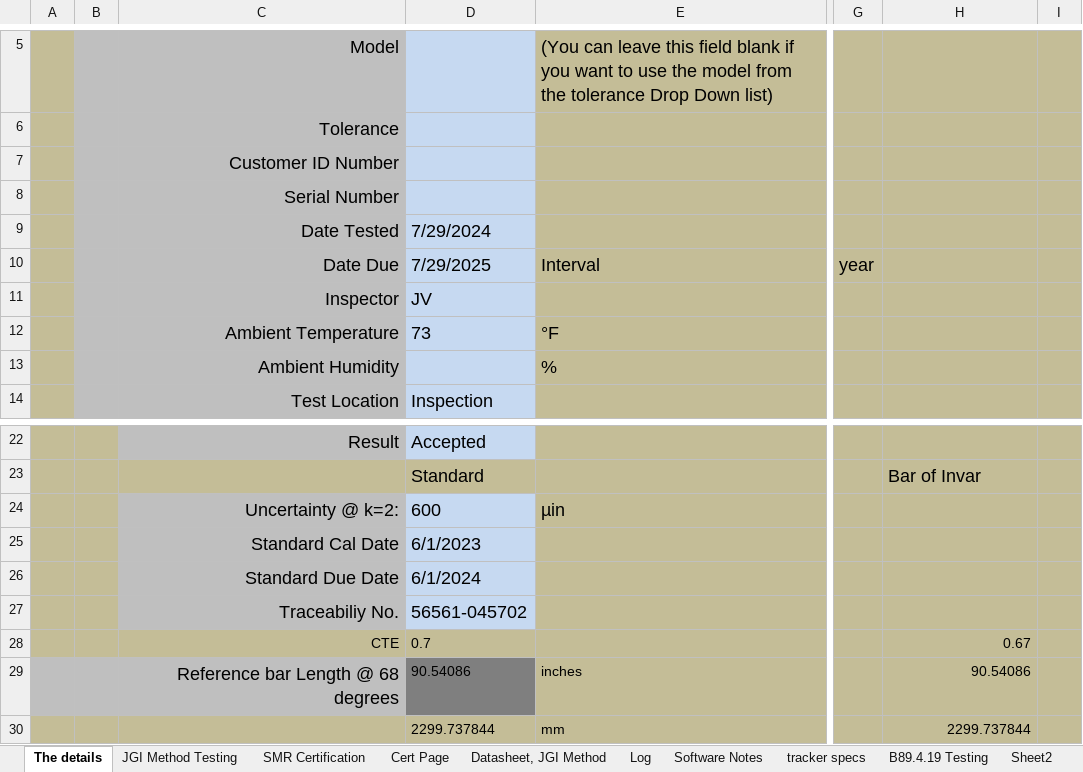
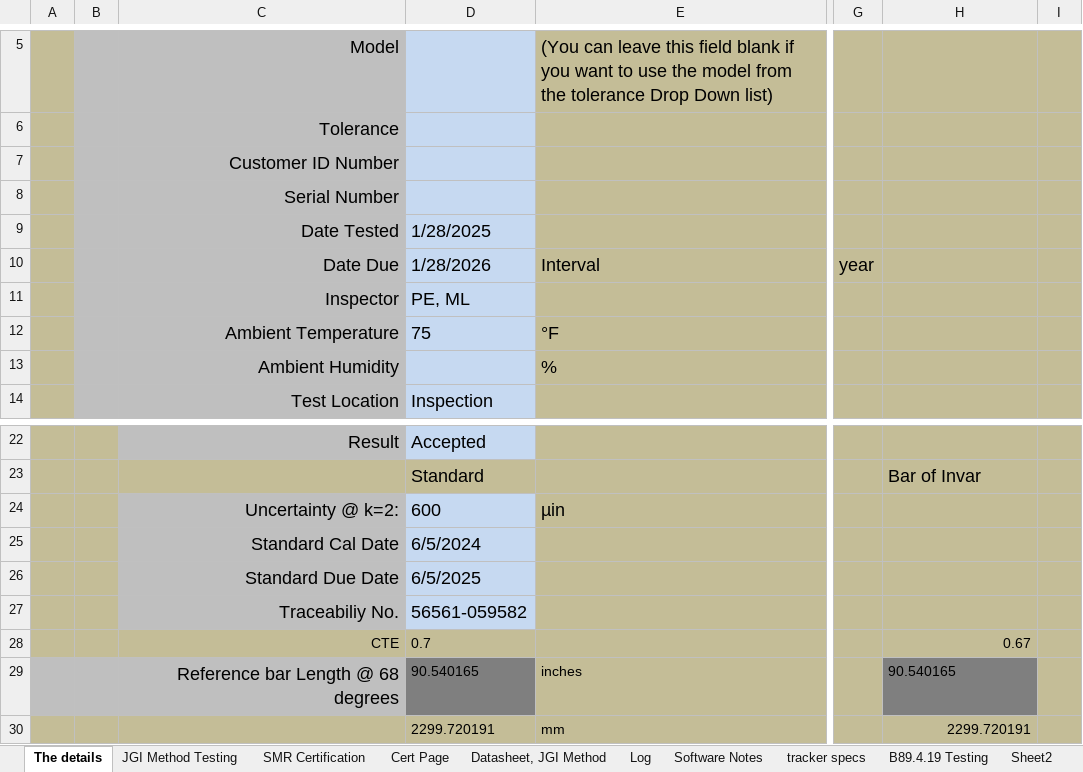
Before and after one commit to Johnson-Gage-Inspection-Inc/xl-Laser-Tracker-Worksheet, an Excel workbook: Laser Tracker Worksheet.xlsx, sheet The details, drawn as a sheet; only a part is shown, gaps mark what is left out; values as stored, in another font and other column widths than the file's, no borders; charts and pictures not drawn; the diff names each change by its address in the sheet, - before the commit and + after, or states it on an @@ line.

```diff
--- a/Laser Tracker Worksheet.xlsx (sheet The details)
+++ b/Laser Tracker Worksheet.xlsx (sheet The details)
-D9: 7/29/2024
+D9: 1/28/2025
-D10: 7/29/2025
+D10: 1/28/2026
-D11: JV
+D11: PE, ML
-D12: 73
+D12: 75
-D25: 6/1/2023
+D25: 6/5/2024
-D26: 6/1/2024
+D26: 6/5/2025
-D27: 56561-045702
+D27: 56561-059582
-D29: 90.54086
+D29: 90.540165
-H29: 90.54086
+H29: 90.540165
@@ H29 fill: #C4BD97 → #7F7F7F, alignment: right → left @@
-D30: 2299.737844
+D30: 2299.720191
-H30: 2299.737844
+H30: 2299.720191
```
Also changed, not shown: sheet JGI Method Testing, sheet SMR Certification, sheet Datasheet, JGI Method, sheet Cert Page, sheet tracker specs, formulas that keep their value, charts or pictures.
